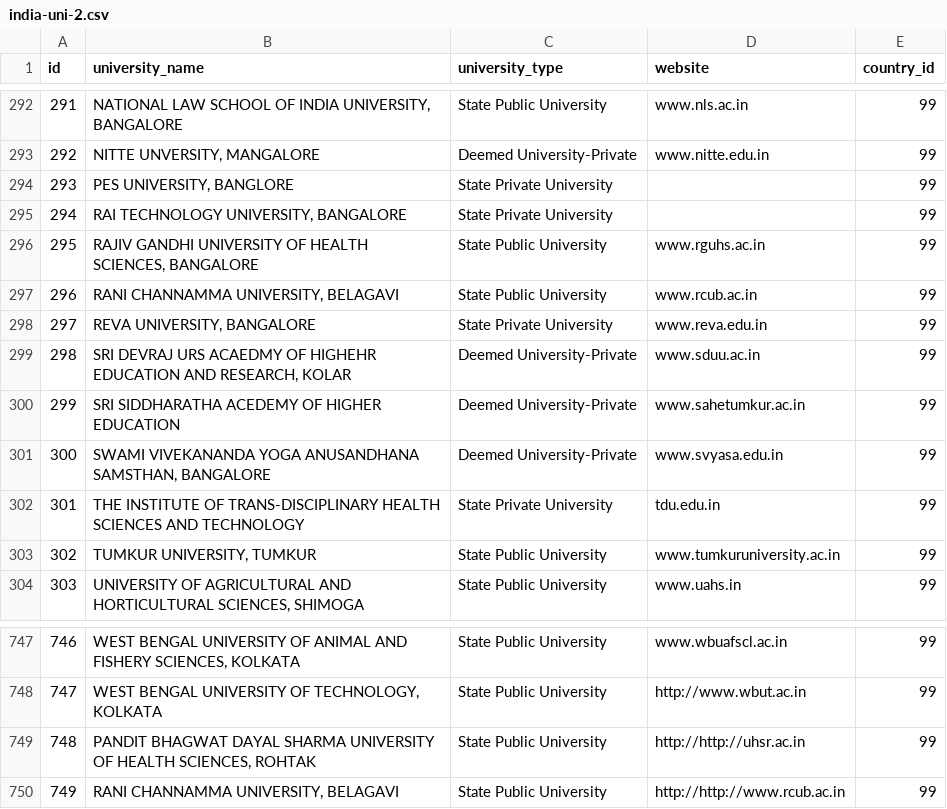
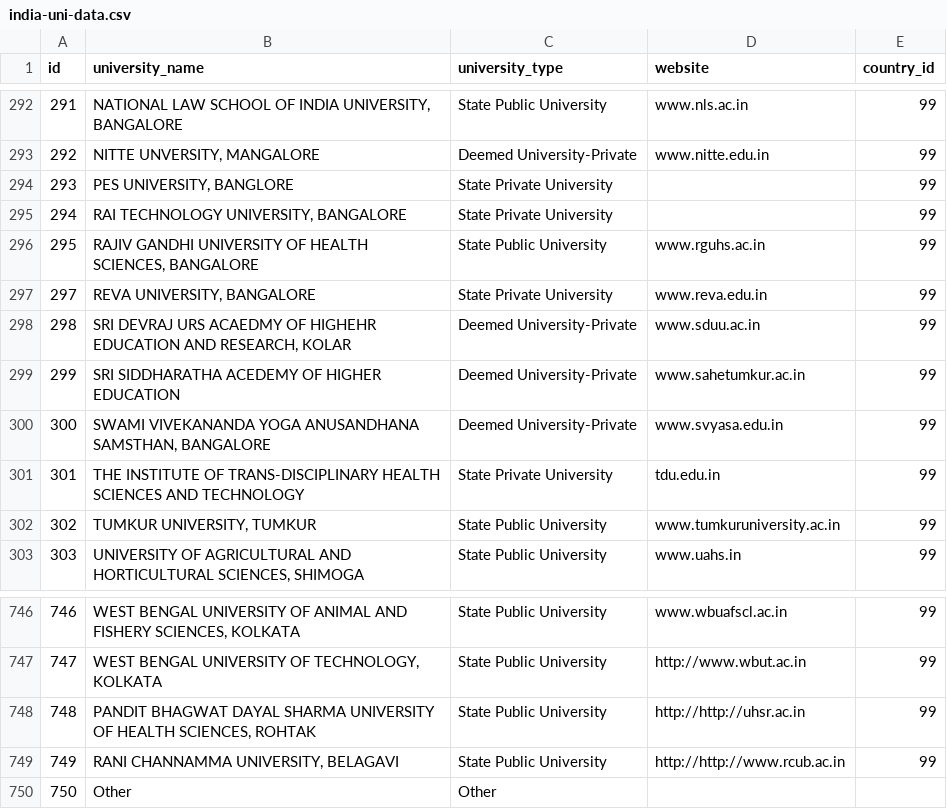
Before and after one commit to buildverse/gradzcircle, a CSV file: Sqls/india-uni-data.csv (was Sqls/india-uni-2.csv), drawn as a sheet; only a part is shown, gaps mark what is left out; removed rows and columns are numbered as before the commit, all else as after; the diff names each change by its address in the sheet, - before the commit and + after, or states it on an @@ line.

Commit message:
Added university and colllege data

```diff
--- a/Sqls/india-uni-2.csv
+++ b/Sqls/india-uni-data.csv
-row 297: 296 | RANI CHANNAMMA UNIVERSITY, BELAGAVI | State Public University | www.rcub.ac.in | 99
+row 750: 750 | Other | Other
```
Also changed, not shown: 2 other files.
